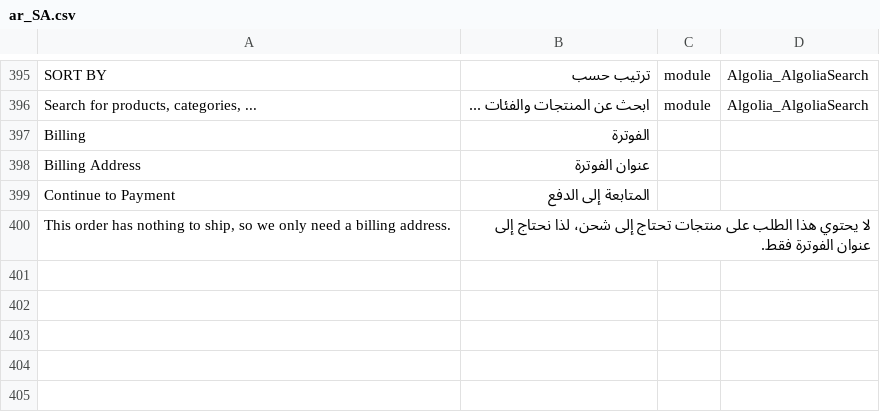
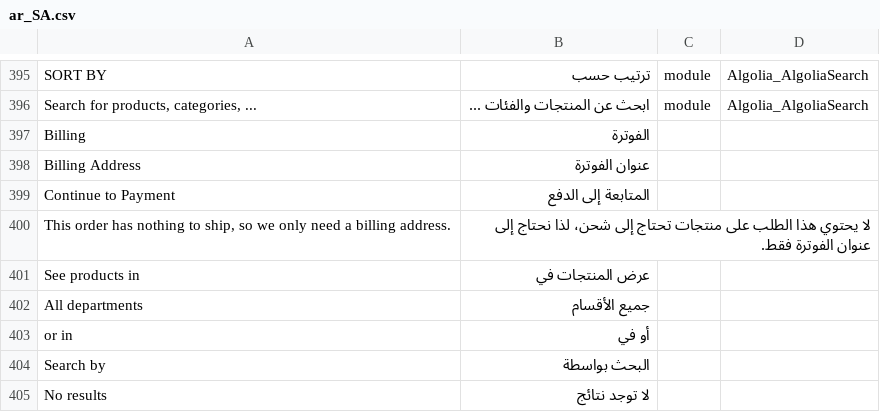
Before and after one commit to magentoegypt/multivendor, a CSV file: app/design/frontend/MagentoEgypt/hub-market/i18n/ar_SA.csv, drawn as a sheet; only a part is shown, gaps mark what is left out; the diff names each change by its address in the sheet, - before the commit and + after, or states it on an @@ line.

```diff
--- a/app/design/frontend/MagentoEgypt/hub-market/i18n/ar_SA.csv
+++ b/app/design/frontend/MagentoEgypt/hub-market/i18n/ar_SA.csv
+row 401: See products in | عرض المنتجات في
+row 402: All departments | جميع الأقسام
+row 403: or in | أو في
+row 404: Search by | البحث بواسطة
+row 405: No results | لا توجد نتائج
```
Also changed, not shown: 1 other file.
